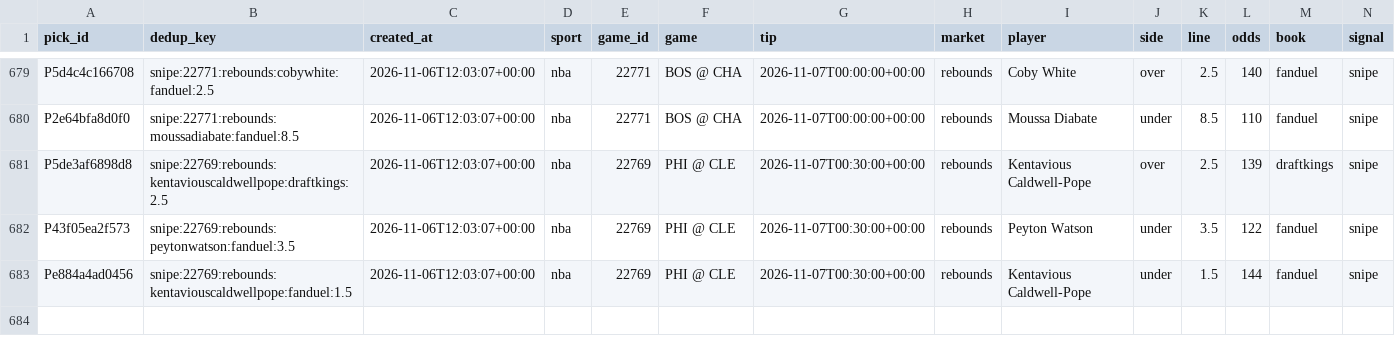
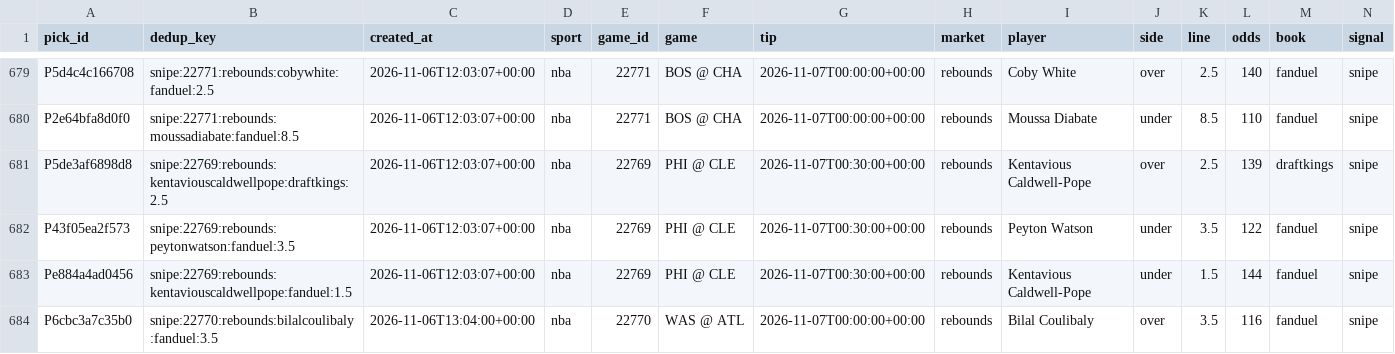
Before and after one commit to PirateKingInc/test-m11, a CSV file: ledger/picks.csv, drawn as a sheet; only a part is shown, gaps mark what is left out; rows hold the shown columns only; the diff names each change by its address in the sheet, - before the commit and + after, or states it on an @@ line.

```diff
--- a/ledger/picks.csv
+++ b/ledger/picks.csv
+row 684: P6cbc3a7c35b0 | snipe:22770:rebounds:bilalcoulibaly:fanduel:3.5 | 2026-11-06T13:04:00+00:00 | nba | 22770 | WAS @ ATL | 2026-11-07T00:00:00+00:00 | rebounds | Bilal Coulibaly | over | 3.5 | 116 | fanduel | snipe
```
Also changed, not shown: ledger/labels.csv, ledger/review_pick.csv, 1 other file.
